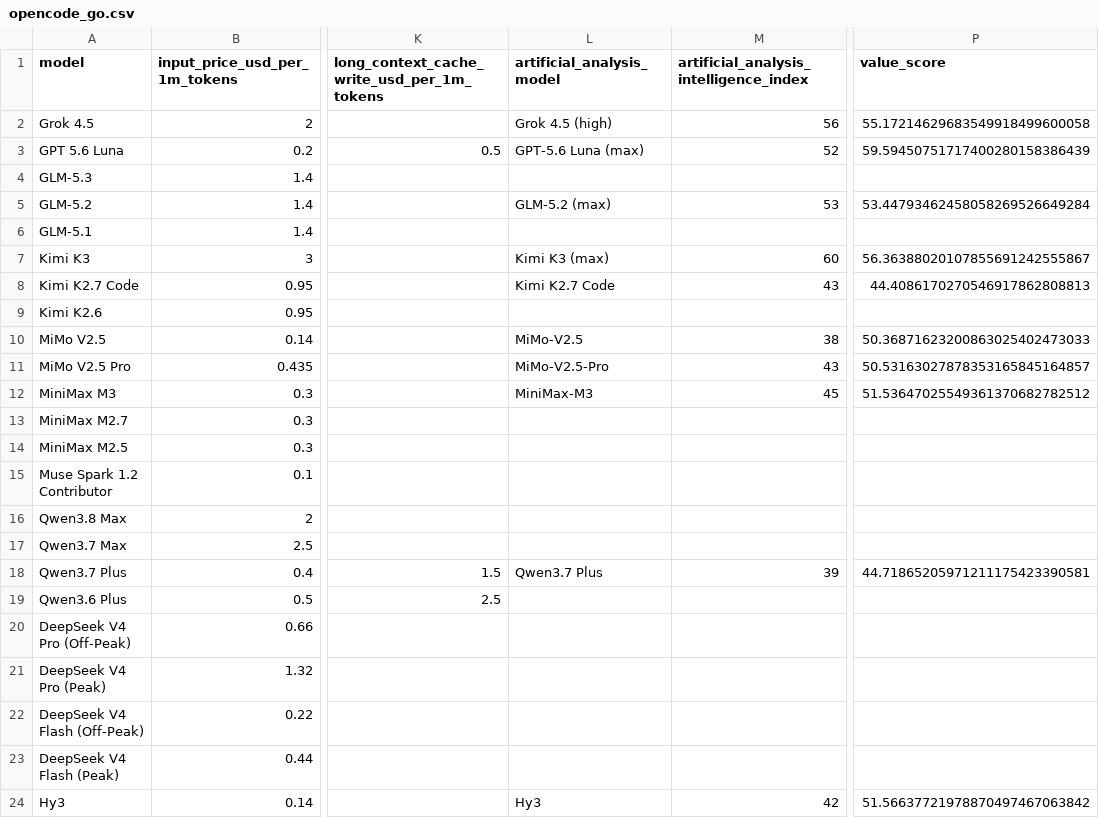
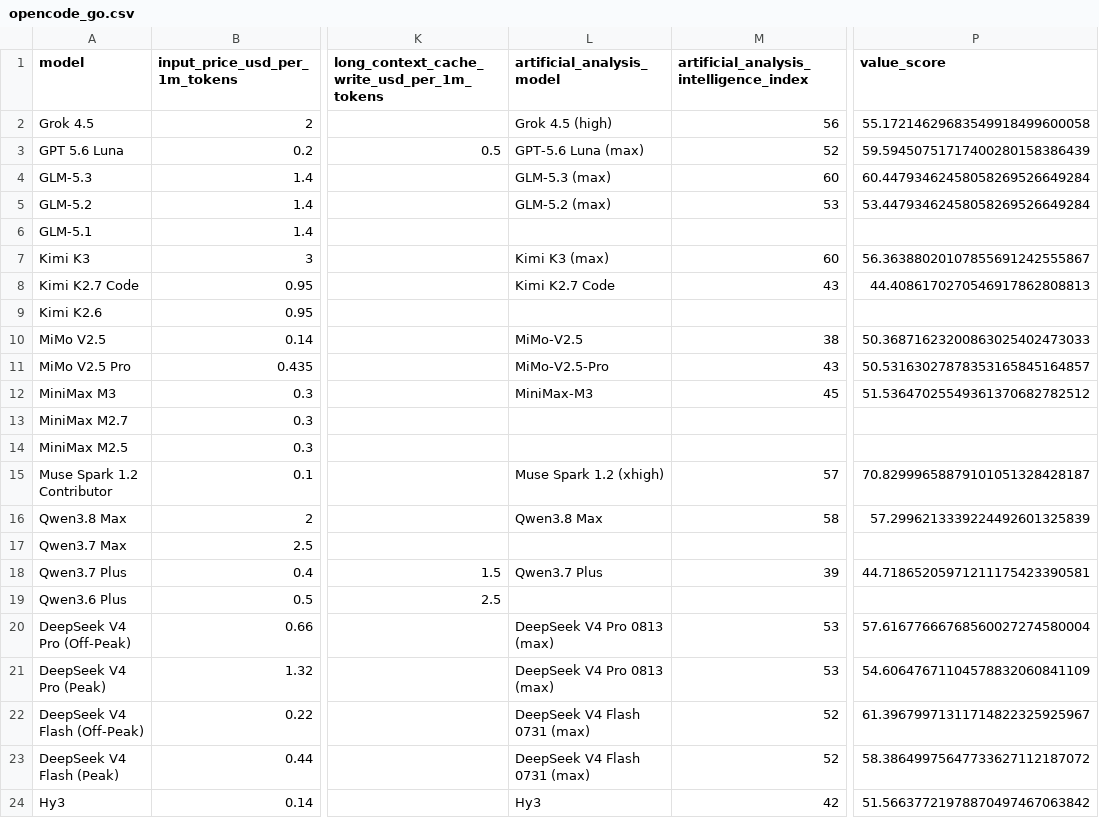
Before and after one commit to joe-salamy/llm-comparison, a CSV file: data/opencode_go.csv, drawn as a sheet; only a part is shown, gaps mark what is left out; the diff names each change by its address in the sheet, - before the commit and + after, or states it on an @@ line.

Commit message:
Fix OpenCode Go AA join for hyphen/space/tier naming differences
- Add missing AA aliases for GLM-5.3, Muse Spark 1.2 Contributor,
  Qwen3.8 Max, DeepSeek V4 Pro/Flash Off-Peak and Peak variants and
  include DeepSeek V4 Pro 0813 (max) in canonical aliases
- Make select_aa_candidate tolerant to naming conventions: normalize
  model names (case, hyphens/underscores -> spaces) and use
  normalized alias lookup; add generic prefix fallback for models
  not in AA_MODEL_ALIASES so future hyphen/space/tier variations
  do not get skipped
- Regenerate data/opencode_go.csv: previously blank AA fields for
  7 OpenCode Go models now populated (GLM-5.3, Muse Spark 1.2
  Contributor, Qwen3.8 Max, DeepSeek V4 Pro Off-Peak/Peak, DeepSeek
  V4 Flash Off-Peak/Peak) with correct intelligence and value_score

```diff
--- a/data/opencode_go.csv
+++ b/data/opencode_go.csv
-L4 (artificial_analysis_model): (empty)
+L4 (artificial_analysis_model): GLM-5.3 (max)
-M4: (empty)
+M4: 60
-P4 (value_score): (empty)
+P4 (value_score): 60.44793462458058269526649284
-L15 (artificial_analysis_model): (empty)
+L15 (artificial_analysis_model): Muse Spark 1.2 (xhigh)
-M15: (empty)
+M15: 57
-P15 (value_score): (empty)
+P15 (value_score): 70.82999658879101051328428187
-L16 (artificial_analysis_model): (empty)
+L16 (artificial_analysis_model): Qwen3.8 Max
-M16: (empty)
+M16: 58
-P16 (value_score): (empty)
+P16 (value_score): 57.2996213339224492601325839
-L20:L21 (artificial_analysis_model): (empty)
+L20:L21 (artificial_analysis_model): DeepSeek V4 Pro 0813 (max)
-M20:M21: (empty)
+M20:M21: 53
-P20 (value_score): (empty)
+P20 (value_score): 57.61677666768560027274580004
-P21 (value_score): (empty)
+P21 (value_score): 54.60647671104578832060841109
-L22:L23 (artificial_analysis_model): (empty)
+L22:L23 (artificial_analysis_model): DeepSeek V4 Flash 0731 (max)
-M22:M23: (empty)
+M22:M23: 52
-P22 (value_score): (empty)
+P22 (value_score): 61.39679971311714822325925967
-P23 (value_score): (empty)
+P23 (value_score): 58.38649975647733627112187072
```
Also changed, not shown: 1 other file.
